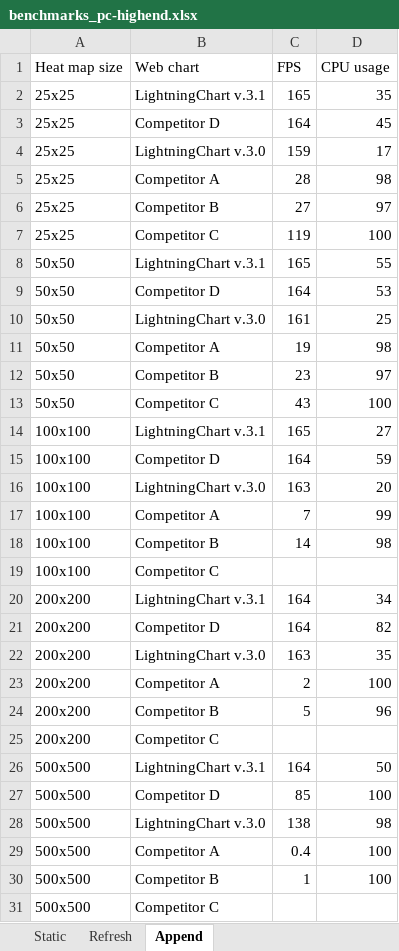
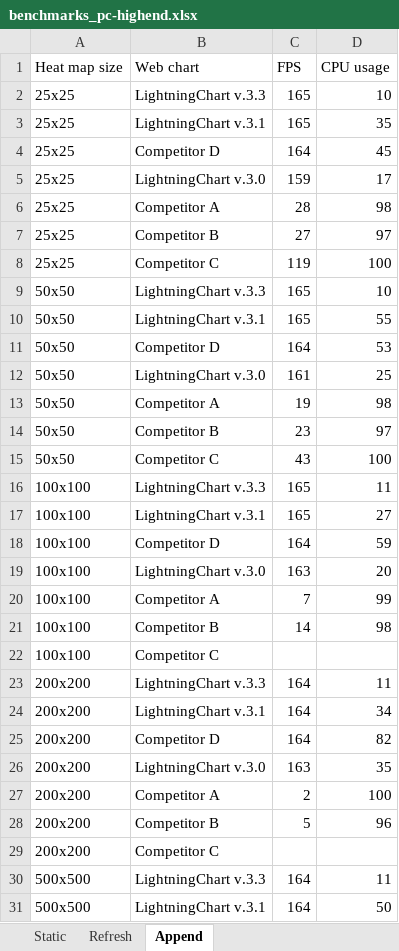
Before and after one commit to Arction/javascript-charts-performance-comparison-heatmaps, an Excel workbook: bench/benchmarks_pc-highend.xlsx, sheet Append, drawn as a sheet; only a part is shown; the shorter side is filled out with more unchanged rows; values as stored, in another font and other column widths than the file's, no borders; the diff covers the shown part only; the diff names each change by its address in the sheet, - before the commit and + after, or states it on an @@ line.

```diff
--- a/bench/benchmarks_pc-highend.xlsx (sheet Append)
+++ b/bench/benchmarks_pc-highend.xlsx (sheet Append)
+row 2: 25x25 | LightningChart v.3.3 | 165 | 10
+row 9: 50x50 | LightningChart v.3.3 | 165 | 10
+row 16: 100x100 | LightningChart v.3.3 | 165 | 11
+row 23: 200x200 | LightningChart v.3.3 | 164 | 11
+row 30: 500x500 | LightningChart v.3.3 | 164 | 11
```
Also changed, not shown: 15 added rows elsewhere in this sheet, sheet Refresh, sheet Static, 4 other files.
